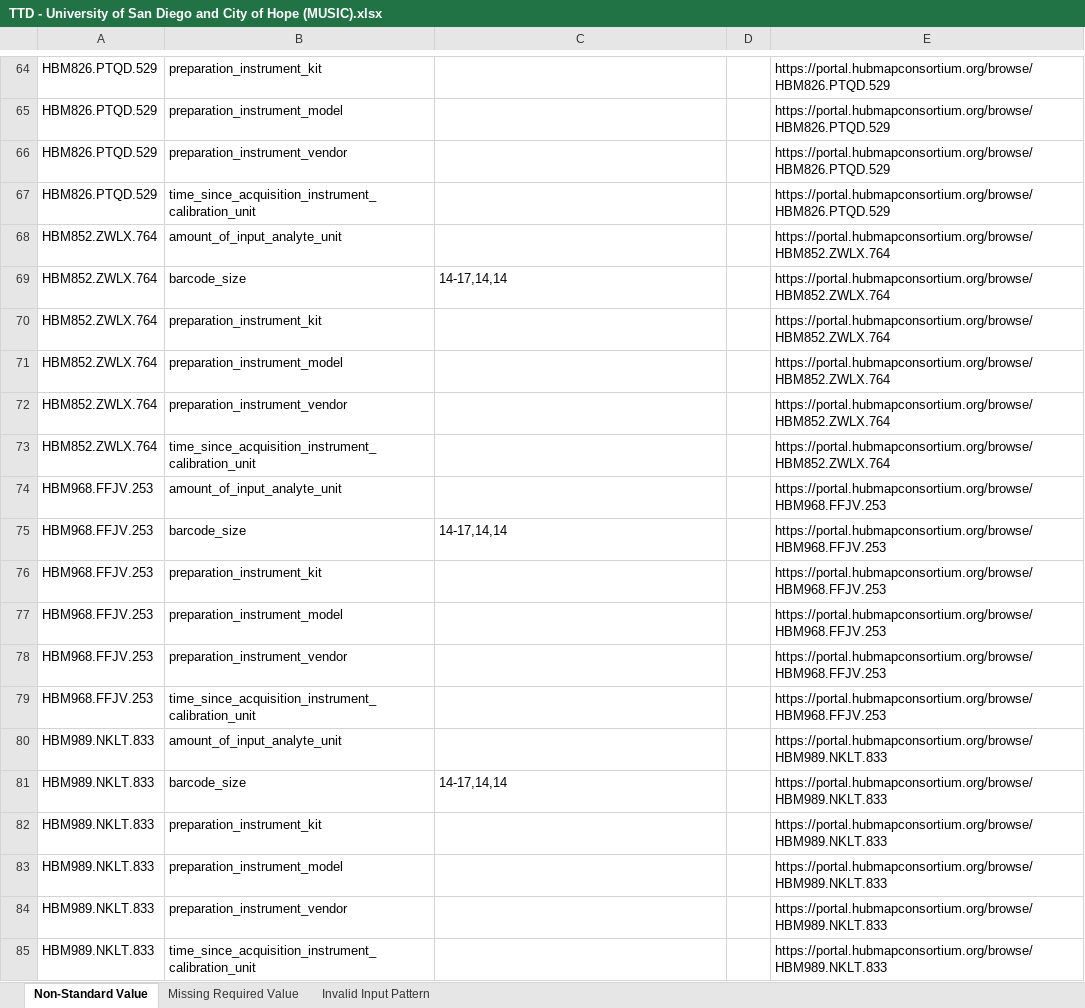
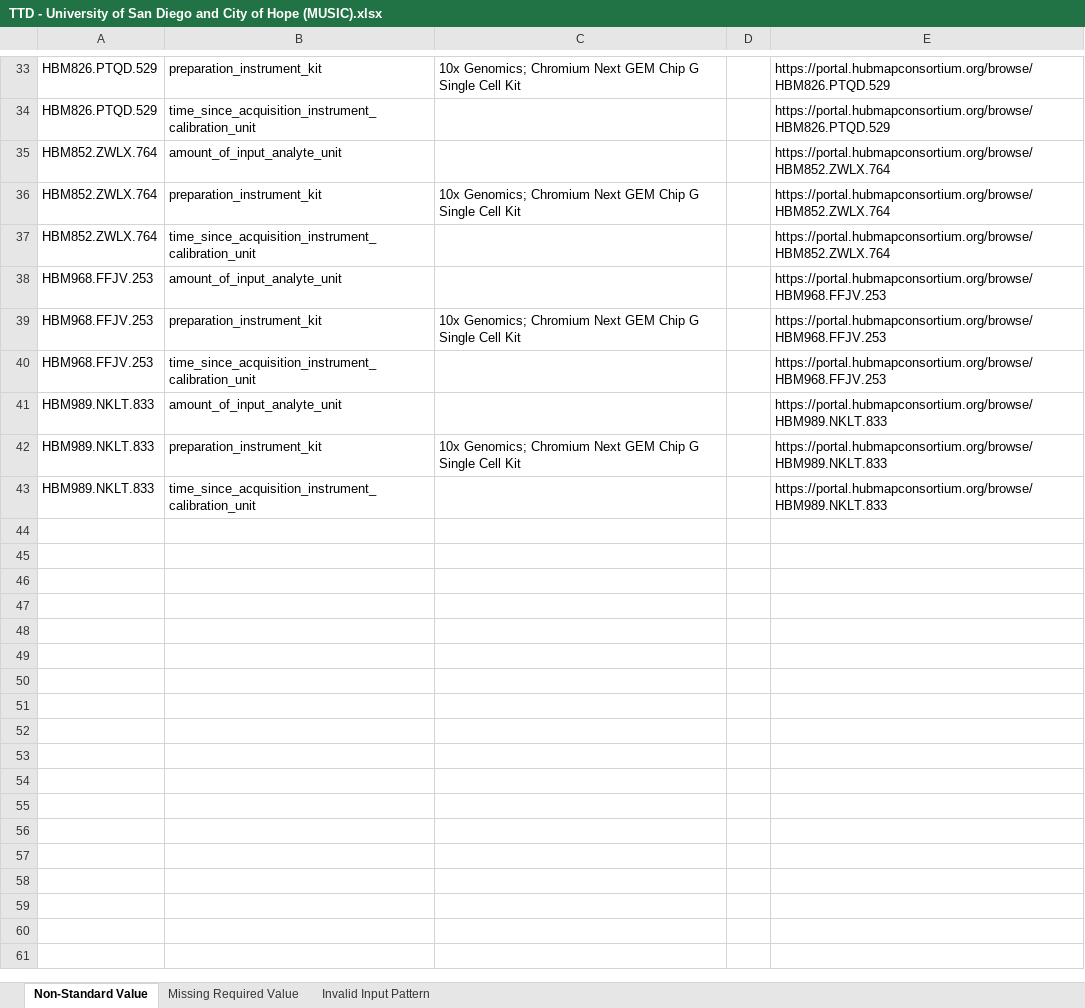
Before and after one commit to hubmapconsortium/reharmonize-legacy-metadata, an Excel workbook: metadata/cedar-music/todo/TTD - University of San Diego and City of Hope (MUSIC).xlsx, sheet Non-Standard Value, drawn as a sheet; only a part is shown, gaps mark what is left out; values as stored, in another font and other column widths than the file's, no borders; removed rows and columns are numbered as before the commit, all else as after; the diff covers the shown part only; the diff names each change by its address in the sheet, - before the commit and + after, or states it on an @@ line.

```diff
--- a/metadata/cedar-music/todo/TTD - University of San Diego and City of Hope (MUSIC).xlsx (sheet Non-Standard Value)
+++ b/metadata/cedar-music/todo/TTD - University of San Diego and City of Hope (MUSIC).xlsx (sheet Non-Standard Value)
-C33: (empty)
+C33: 10x Genomics; Chromium Next GEM Chip G Single Cell Kit
-row 65: HBM826.PTQD.529 | preparation_instrument_model |  |  | https://portal.hubmapconsortium.org/browse/HBM826.PTQD.529
-row 66: HBM826.PTQD.529 | preparation_instrument_vendor |  |  | https://portal.hubmapconsortium.org/browse/HBM826.PTQD.529
-row 69: HBM852.ZWLX.764 | barcode_size | 14-17,14,14 |  | https://portal.hubmapconsortium.org/browse/HBM852.ZWLX.764
-C36: (empty)
+C36: 10x Genomics; Chromium Next GEM Chip G Single Cell Kit
-row 71: HBM852.ZWLX.764 | preparation_instrument_model |  |  | https://portal.hubmapconsortium.org/browse/HBM852.ZWLX.764
-row 72: HBM852.ZWLX.764 | preparation_instrument_vendor |  |  | https://portal.hubmapconsortium.org/browse/HBM852.ZWLX.764
-row 75: HBM968.FFJV.253 | barcode_size | 14-17,14,14 |  | https://portal.hubmapconsortium.org/browse/HBM968.FFJV.253
-C39: (empty)
+C39: 10x Genomics; Chromium Next GEM Chip G Single Cell Kit
-row 77: HBM968.FFJV.253 | preparation_instrument_model |  |  | https://portal.hubmapconsortium.org/browse/HBM968.FFJV.253
-row 78: HBM968.FFJV.253 | preparation_instrument_vendor |  |  | https://portal.hubmapconsortium.org/browse/HBM968.FFJV.253
-row 81: HBM989.NKLT.833 | barcode_size | 14-17,14,14 |  | https://portal.hubmapconsortium.org/browse/HBM989.NKLT.833
-C42: (empty)
+C42: 10x Genomics; Chromium Next GEM Chip G Single Cell Kit
-row 83: HBM989.NKLT.833 | preparation_instrument_model |  |  | https://portal.hubmapconsortium.org/browse/HBM989.NKLT.833
-row 84: HBM989.NKLT.833 | preparation_instrument_vendor |  |  | https://portal.hubmapconsortium.org/browse/HBM989.NKLT.833
```
Also changed, not shown: 31 removed rows and 10 edited cells elsewhere in this sheet.
